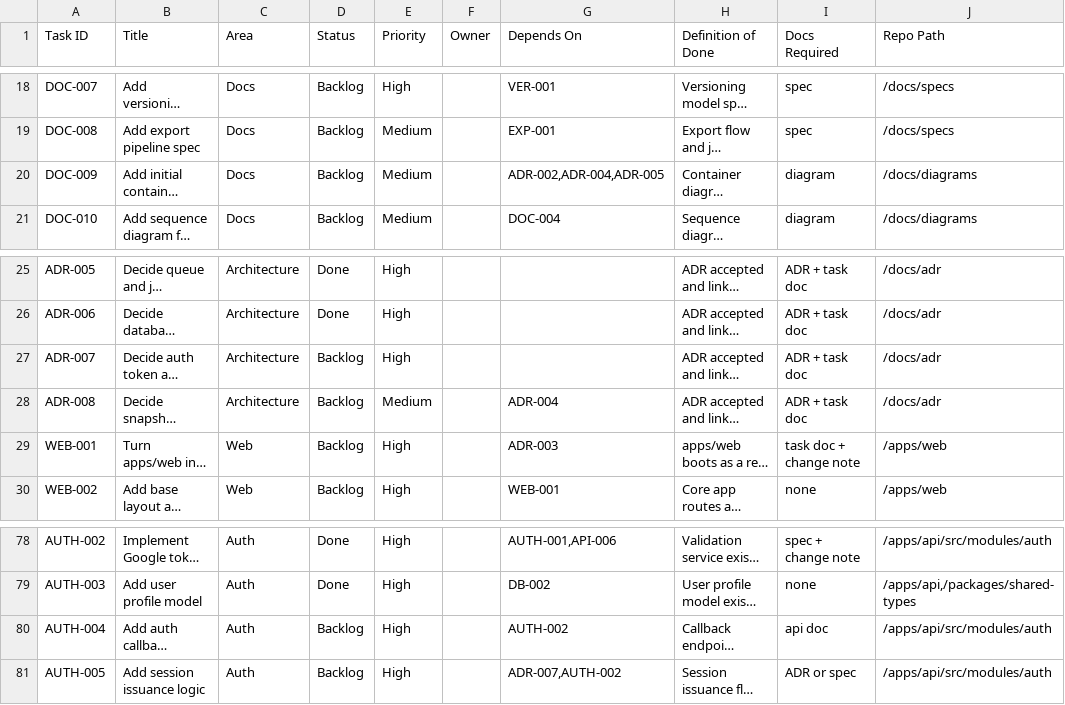
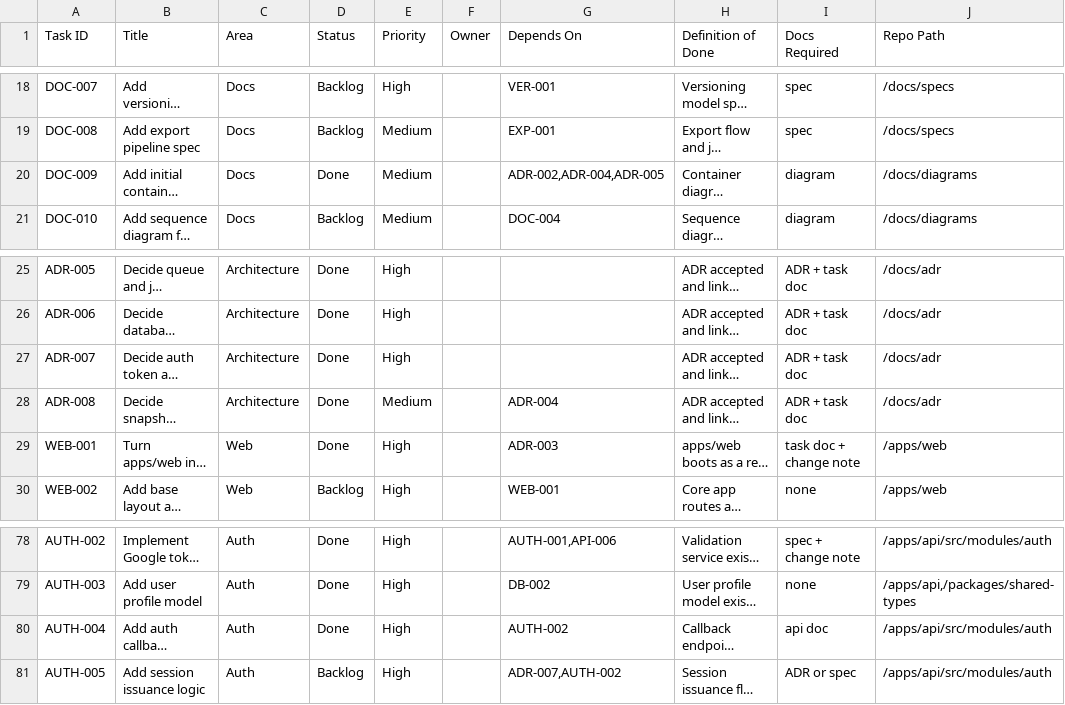
Before and after one commit to rayanbanerjee/software-proj, a CSV file: docs/process/notion-backlog.csv, drawn as a sheet; only a part is shown, gaps mark what is left out; long unchanged cells end in …; the diff names each change by its address in the sheet, - before the commit and + after, or states it on an @@ line.

```diff
--- a/docs/process/notion-backlog.csv
+++ b/docs/process/notion-backlog.csv
-D20 (Status): Backlog
+D20 (Status): Done
-D27:D29 (Status): Backlog
+D27:D29 (Status): Done
-D80 (Status): Backlog
+D80 (Status): Done
```
Also changed, not shown: docs/process/notion-board-import.csv, 27 other files.
